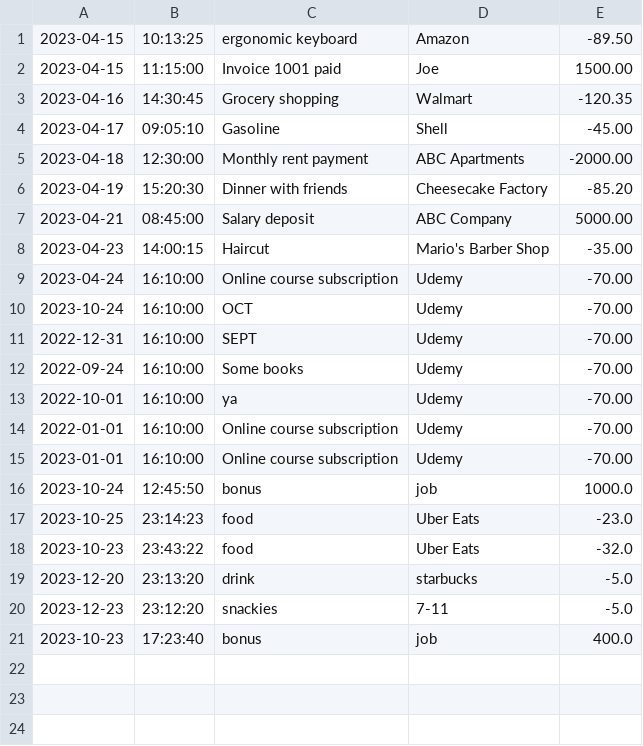
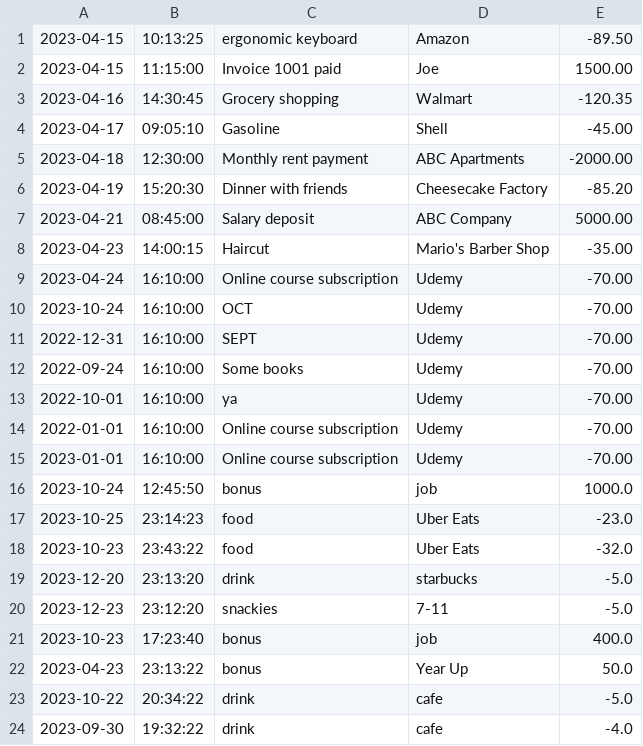
Before and after one commit to OnionWithLayers/financial-tracker, a CSV file: transactions.csv, drawn as a sheet.

```diff
--- a/transactions.csv
+++ b/transactions.csv
@@ -21 +21,4 @@
 2023-10-23|17:23:40|bonus|job|400.0
+2023-04-23|23:13:22|bonus|Year Up|50.0
+2023-10-22|20:34:22|drink|cafe|-5.0
+2023-09-30|19:32:22|drink|cafe|-4.0
```
Also changed, not shown: 1 other file.
